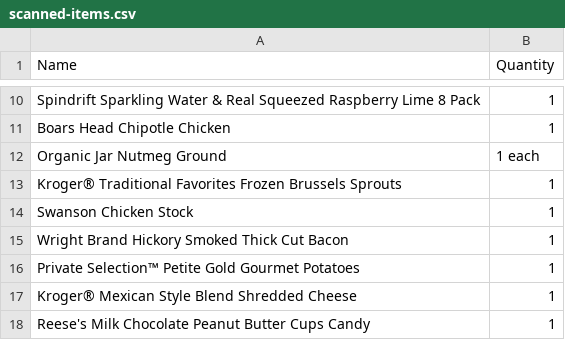
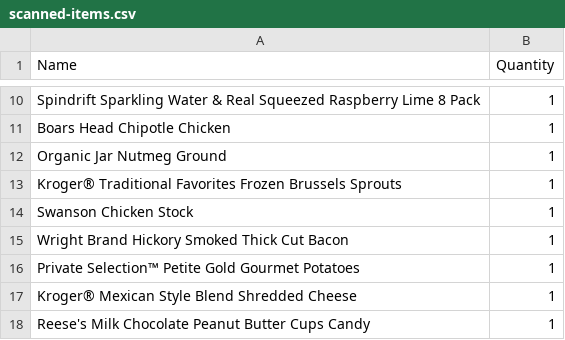
Before and after one commit to durstwave843/.github, a CSV file: scanned-items.csv, drawn as a sheet; only a part is shown, gaps mark what is left out.

Commit message:
Update scanned-items.csv

```diff
--- a/scanned-items.csv
+++ b/scanned-items.csv
@@ -11,3 +11,3 @@ Spindrift Sparkling Water & Real Squeezed Raspberry Lime 8 Pack, 1
 Boars Head Chipotle Chicken, 1
-Organic Jar Nutmeg Ground, 1 each,
+Organic Jar Nutmeg Ground, 1
 Kroger® Traditional Favorites Frozen Brussels Sprouts, 1
```
